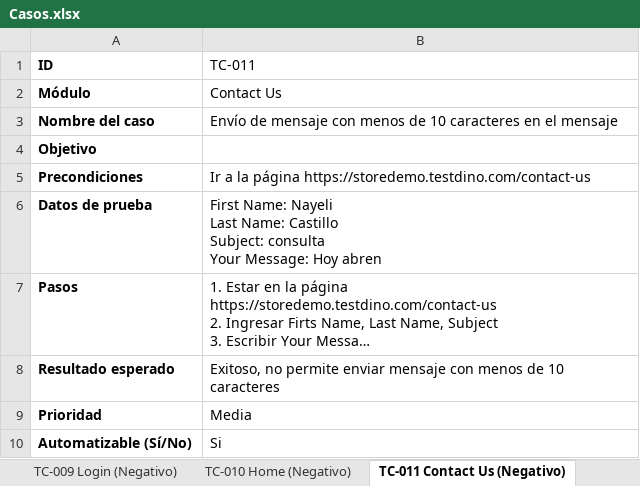
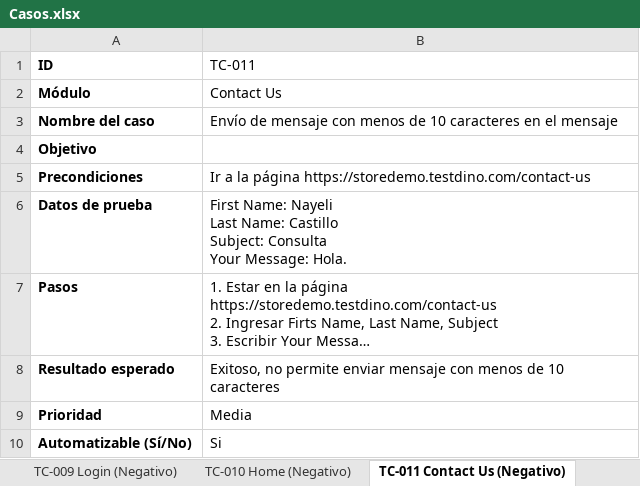
Before and after one commit to NCastillo04/Proyecto-Final, an Excel workbook: Casos.xlsx, sheet TC-011 Contact Us (Negativo), drawn as a sheet; long unchanged cells end in …; values as stored, in another font and other column widths than the file's, no borders; ↵ is a line break in a cell; the diff names each change by its address in the sheet, - before the commit and + after, or states it on an @@ line.

```diff
--- a/Casos.xlsx (sheet TC-011 Contact Us (Negativo))
+++ b/Casos.xlsx (sheet TC-011 Contact Us (Negativo))
-B6 (TC-011): …Castillo ↵ Subject: consulta ↵ Your Message: Hoy abren
+B6 (TC-011): …Castillo ↵ Subject: Consulta ↵ Your Message: Hola.
```
Also changed, not shown: 15 other files.
